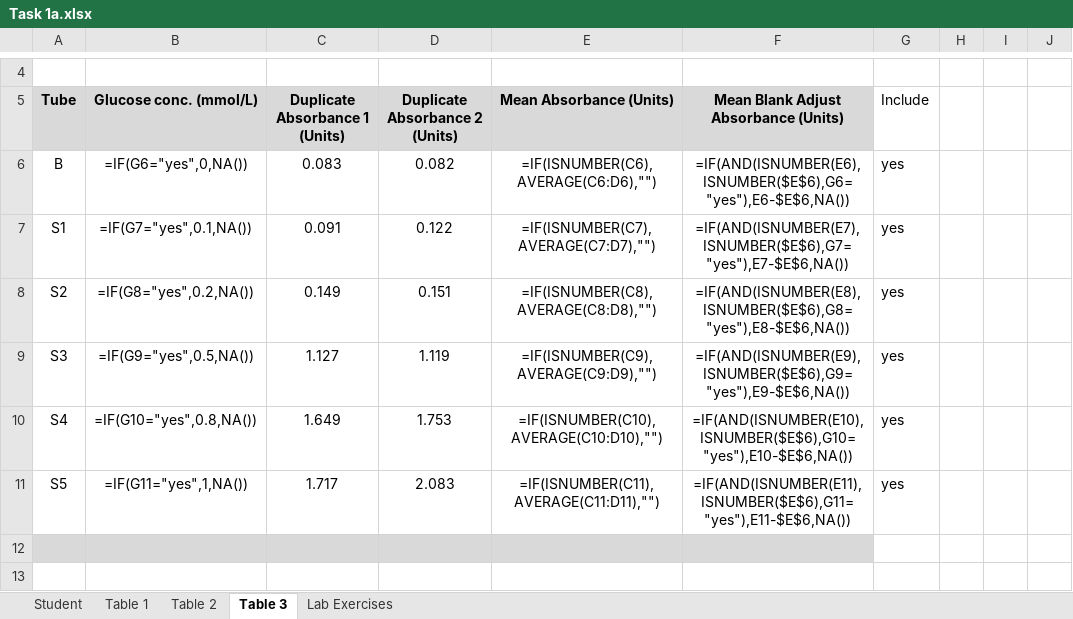
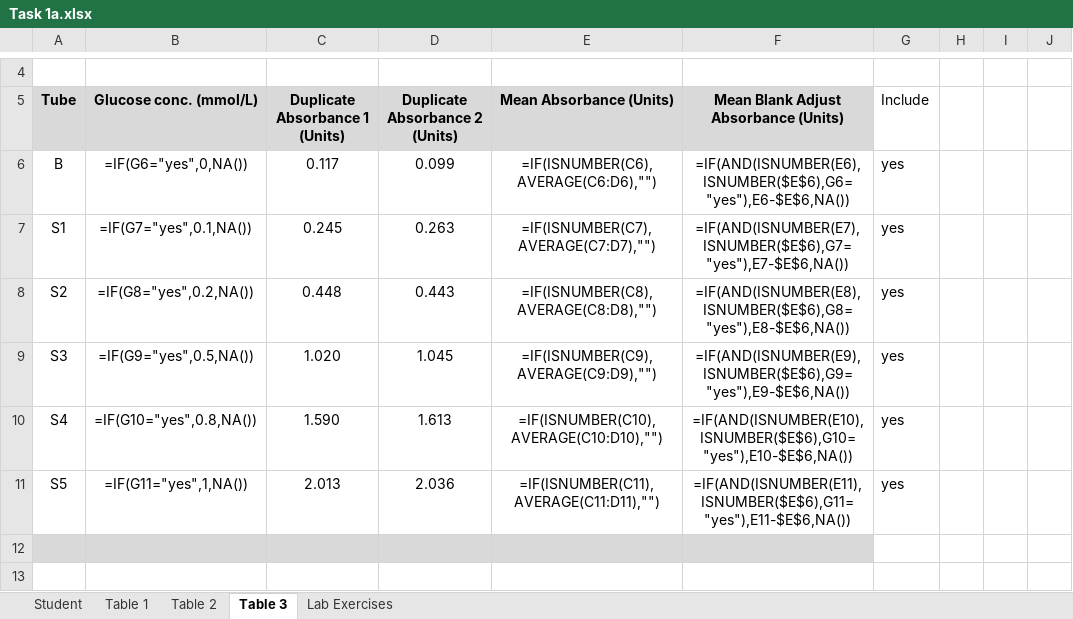
Before and after one commit to dche658/mls211, an Excel workbook: Task 1a/Task 1a.xlsx, sheet Table 3, drawn as a sheet; only a part is shown, gaps mark what is left out; values as stored, in another font and other column widths than the file's, no borders; formulas without a stored value are shown as written; charts and pictures not drawn; the diff names each change by its address in the sheet, - before the commit and + after, or states it on an @@ line.

```diff
--- a/Task 1a/Task 1a.xlsx (sheet Table 3)
+++ b/Task 1a/Task 1a.xlsx (sheet Table 3)
-C6 (Duplicate Absorbance 1 (Units)): 0.083
+C6 (Duplicate Absorbance 1 (Units)): 0.117
-D6 (Duplicate Absorbance 2 (Units)): 0.082
+D6 (Duplicate Absorbance 2 (Units)): 0.099
-C7 (Duplicate Absorbance 1 (Units)): 0.091
+C7 (Duplicate Absorbance 1 (Units)): 0.245
-D7 (Duplicate Absorbance 2 (Units)): 0.122
+D7 (Duplicate Absorbance 2 (Units)): 0.263
-C8 (Duplicate Absorbance 1 (Units)): 0.149
+C8 (Duplicate Absorbance 1 (Units)): 0.448
-D8 (Duplicate Absorbance 2 (Units)): 0.151
+D8 (Duplicate Absorbance 2 (Units)): 0.443
-C9 (Duplicate Absorbance 1 (Units)): 1.127
+C9 (Duplicate Absorbance 1 (Units)): 1.020
-D9 (Duplicate Absorbance 2 (Units)): 1.119
+D9 (Duplicate Absorbance 2 (Units)): 1.045
-C10 (Duplicate Absorbance 1 (Units)): 1.649
+C10 (Duplicate Absorbance 1 (Units)): 1.590
-D10 (Duplicate Absorbance 2 (Units)): 1.753
+D10 (Duplicate Absorbance 2 (Units)): 1.613
-C11 (Duplicate Absorbance 1 (Units)): 1.717
+C11 (Duplicate Absorbance 1 (Units)): 2.013
-D11 (Duplicate Absorbance 2 (Units)): 2.083
+D11 (Duplicate Absorbance 2 (Units)): 2.036
```
Also changed, not shown: sheet Student, sheet Table 1, sheet Lab Exercises, charts or pictures, Task 1b/Task1b.xlsx, 5 other files.
